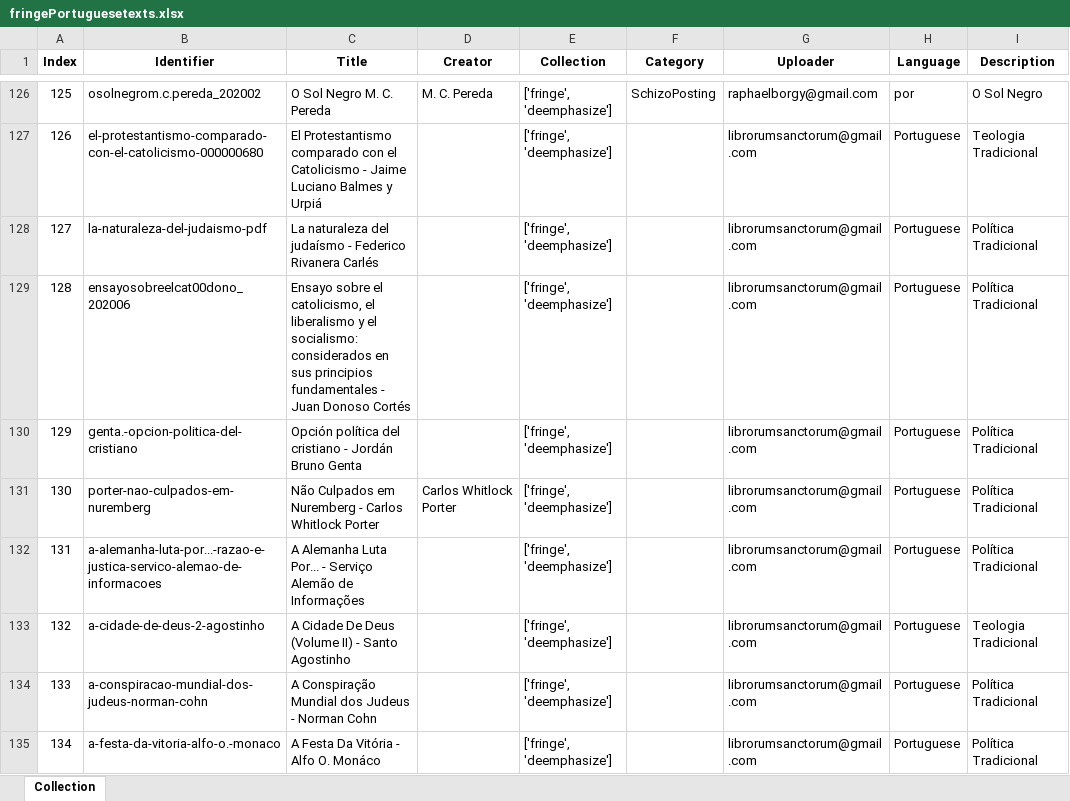
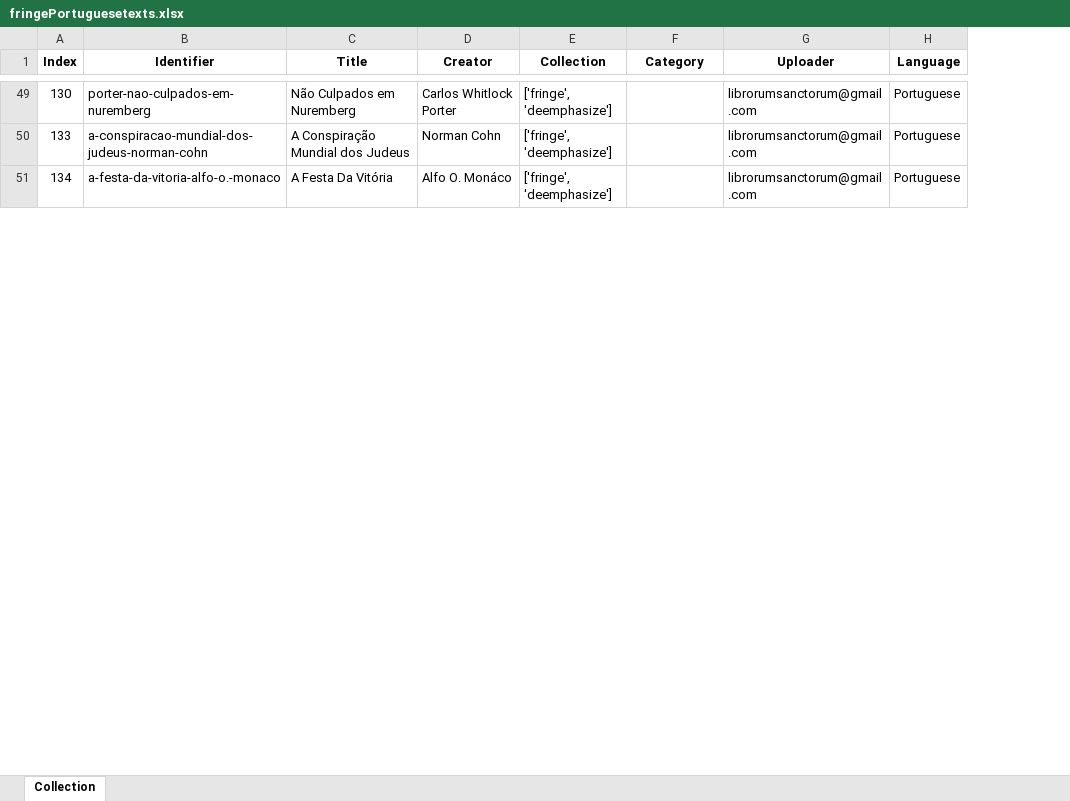
Before and after one commit to GabrielCalheiros/Archive-Skrapper, an Excel workbook: skraped/fringePortuguesetexts.xlsx, sheet Collection, drawn as a sheet; only a part is shown, gaps mark what is left out; values as stored, in another font and other column widths than the file's, no borders; removed rows and columns are numbered as before the commit, all else as after; the diff covers the shown part only; the diff names each change by its address in the sheet, - before the commit and + after, or states it on an @@ line.

```diff
--- a/skraped/fringePortuguesetexts.xlsx (sheet Collection)
+++ b/skraped/fringePortuguesetexts.xlsx (sheet Collection)
-column I (Description), row 131: Política Tradicional; rows 134-135: Política Tradicional | Política Tradicional
-row 126: 125 | osolnegrom.c.pereda_202002 | O Sol Negro M. C. Pereda | M. C. Pereda | ['fringe', 'deemphasize'] | SchizoPosting | raphaelborgy@gmail.com | por | O Sol Negro
-row 127: 126 | el-protestantismo-comparado-con-el-catolicismo-000000680 | El Protestantismo comparado con el Catolicismo - Jaime Luciano Balmes y Urpiá |  | ['fringe', 'deemphasize'] |  | librorumsanctorum@gmail.com | Portuguese | Teologia Tradicional
-row 128: 127 | la-naturaleza-del-judaismo-pdf | La naturaleza del judaísmo - Federico Rivanera Carlés |  | ['fringe', 'deemphasize'] |  | librorumsanctorum@gmail.com | Portuguese | Política Tradicional
-row 129: 128 | ensayosobreelcat00dono_202006 | Ensayo sobre el catolicismo, el liberalismo y el socialismo: considerados en sus principios fundamentales - Juan Donoso Cortés |  | ['fringe', 'deemphasize'] |  | librorumsanctorum@gmail.com | Portuguese | Política Tradicional
-row 130: 129 | genta.-opcion-politica-del-cristiano | Opción política del cristiano - Jordán Bruno Genta |  | ['fringe', 'deemphasize'] |  | librorumsanctorum@gmail.com | Portuguese | Política Tradicional
-C49 (Title): Não Culpados em Nuremberg - Carlos Whitlock Porter
+C49 (Title): Não Culpados em Nuremberg
-row 132: 131 | a-alemanha-luta-por...-razao-e-justica-servico-alemao-de-informacoes | A Alemanha Luta Por... - Serviço Alemão de Informações |  | ['fringe', 'deemphasize'] |  | librorumsanctorum@gmail.com | Portuguese | Política Tradicional
-row 133: 132 | a-cidade-de-deus-2-agostinho | A Cidade De Deus (Volume II) - Santo Agostinho |  | ['fringe', 'deemphasize'] |  | librorumsanctorum@gmail.com | Portuguese | Teologia Tradicional
-C50 (Title): A Conspiração Mundial dos Judeus - Norman Cohn
+C50 (Title): A Conspiração Mundial dos Judeus
-D50 (Creator): (empty)
+D50 (Creator): Norman Cohn
-C51 (Title): A Festa Da Vitória - Alfo O. Monáco
+C51 (Title): A Festa Da Vitória
-D51 (Creator): (empty)
+D51 (Creator): Alfo O. Monáco
```
Also changed, not shown: 84 removed rows and 46 edited cells elsewhere in this sheet, Selected_Downloads.xlsx, 3 other files.
